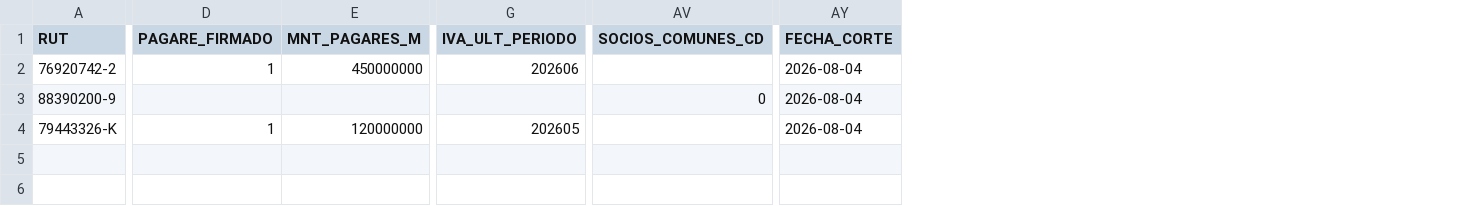
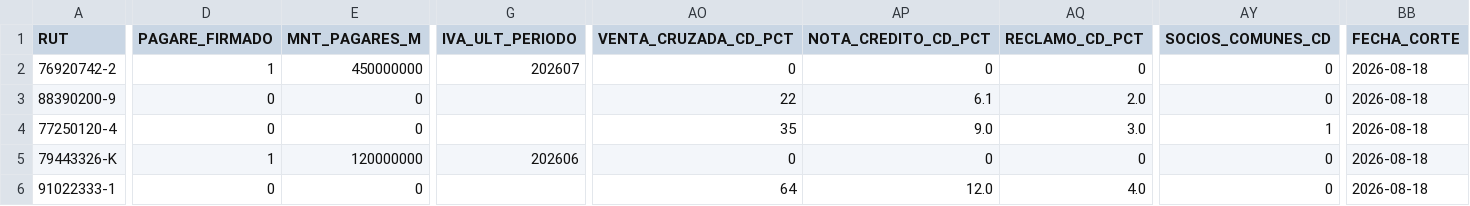
Before and after one commit to mthibaut-commits/Projects, a CSV file: Integraciones/sftp_otorgamiento.csv, drawn as a sheet; only a part is shown, gaps mark what is left out; addresses are those after the commit; rows hold the shown columns only; the diff covers the shown part only; the diff names each change by its address in the sheet, - before the commit and + after, or states it on an @@ line.

```diff
--- a/Integraciones/sftp_otorgamiento.csv
+++ b/Integraciones/sftp_otorgamiento.csv
+column AO (VENTA_CRUZADA_CD_PCT), rows 2-3: 0 | 22; row 5: 0
+column AP (NOTA_CREDITO_CD_PCT), rows 2-3: 0 | 6.1; row 5: 0
+column AQ (RECLAMO_CD_PCT), rows 2-3: 0 | 2.0; row 5: 0
-G2 (IVA_ULT_PERIODO): 202606
+G2 (IVA_ULT_PERIODO): 202607
-AY2 (SOCIOS_COMUNES_CD): (empty)
+AY2 (SOCIOS_COMUNES_CD): 0
-BB2:BB3 (FECHA_CORTE): 2026-08-04
+BB2:BB3 (FECHA_CORTE): 2026-08-18
-D3 (PAGARE_FIRMADO): (empty)
+D3 (PAGARE_FIRMADO): 0
-E3 (MNT_PAGARES_M): (empty)
+E3 (MNT_PAGARES_M): 0
+row 4: 77250120-4 | 0 | 0 |  | 35 | 9.0 | 3.0 | 1 | 2026-08-18
-G5 (IVA_ULT_PERIODO): 202605
+G5 (IVA_ULT_PERIODO): 202606
-AY5 (SOCIOS_COMUNES_CD): (empty)
+AY5 (SOCIOS_COMUNES_CD): 0
-BB5 (FECHA_CORTE): 2026-08-04
+BB5 (FECHA_CORTE): 2026-08-18
+row 6: 91022333-1 | 0 | 0 |  | 64 | 12.0 | 4.0 | 0 | 2026-08-18
```
Also changed, not shown: 17 edited cells elsewhere in this file, 1 other file.
